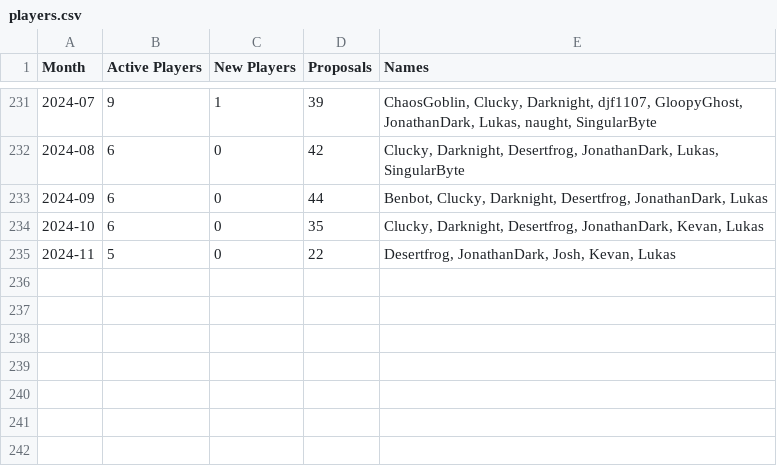
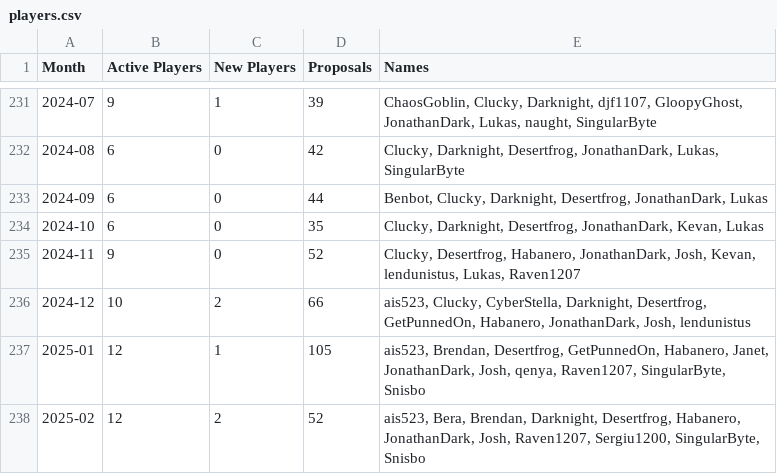
Before and after one commit to kevandotorg/blognomic-player-count, a CSV file: players.csv, drawn as a sheet; only a part is shown, gaps mark what is left out.

Commit message:
update to current date

```diff
--- a/players.csv
+++ b/players.csv
@@ -234,2 +234,5 @@ Month,Active Players,New Players,Proposals,Names
 2024-10,6,0,35,"Clucky, Darknight, Desertfrog, JonathanDark, Kevan, Lukas"
-2024-11,5,0,22,"Desertfrog, JonathanDark, Josh, Kevan, Lukas"
+2024-11,9,0,52,"Clucky, Desertfrog, Habanero, JonathanDark, Josh, Kevan, lendunistus, Lukas, Raven1207"
+2024-12,10,2,66,"ais523, Clucky, CyberStella, Darknight, Desertfrog, GetPunnedOn, Habanero, JonathanDark, Josh, lendunistus"
+2025-01,12,1,105,"ais523, Brendan, Desertfrog, GetPunnedOn, Habanero, Janet, JonathanDark, Josh, qenya, Raven1207, SingularByte, Snisbo"
+2025-02,12,2,52,"ais523, Bera, Brendan, Darknight, Desertfrog, Habanero, JonathanDark, Josh, Raven1207, Sergiu1200, SingularByte, Snisbo"
```
